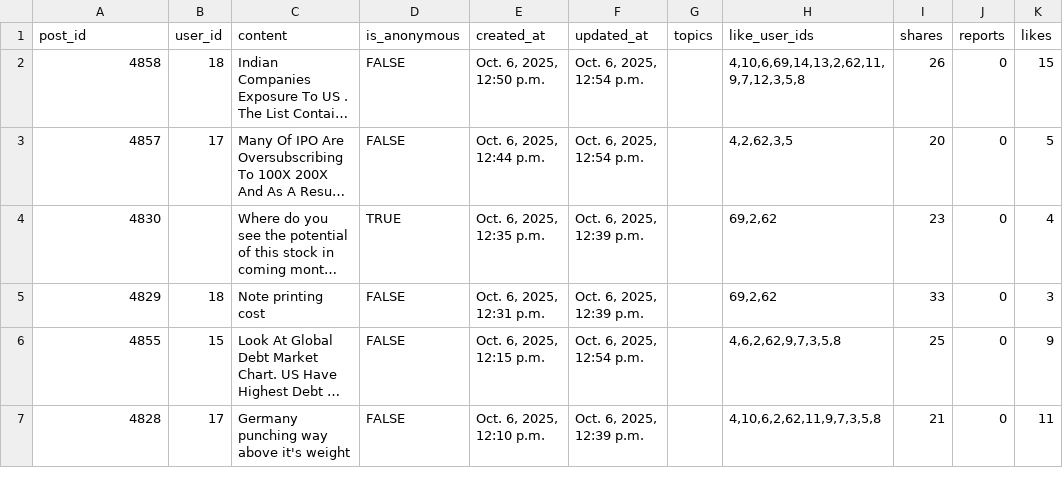
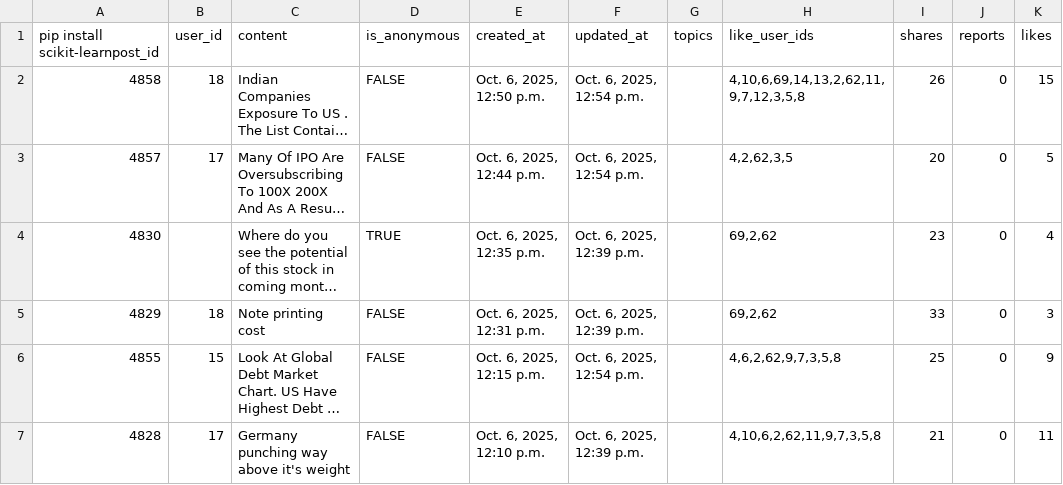
Before and after one commit to Eniyan2113/Post_Recommendation, a CSV file: posts_clean.csv, drawn as a sheet; only a part is shown; long unchanged cells end in …; the diff names each change by its address in the sheet, - before the commit and + after, or states it on an @@ line.

Commit message:
Initial commit - Flask Post Recommendation app

```diff
--- a/posts_clean.csv
+++ b/posts_clean.csv
-A1: post_id
+A1: pip install scikit-learnpost_id
```
